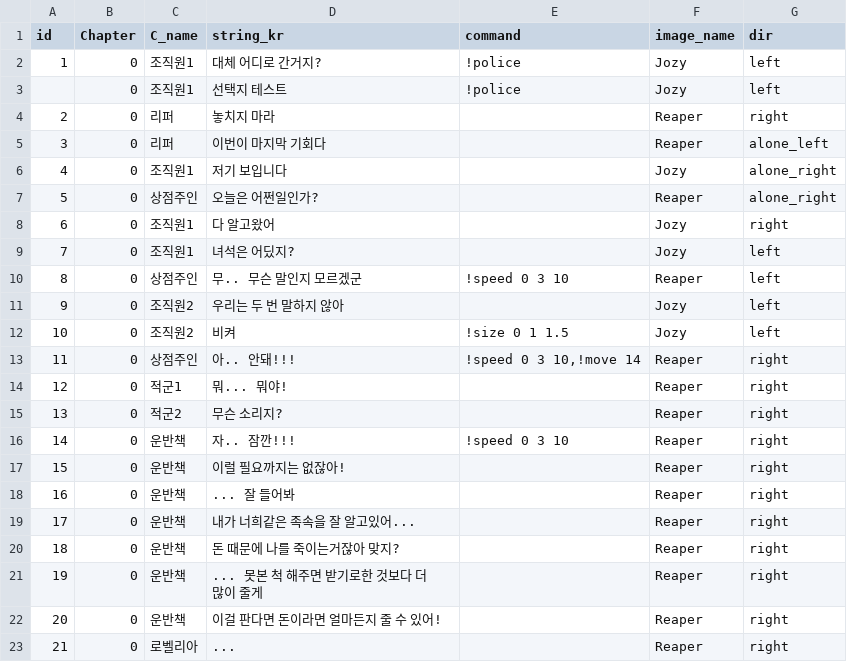
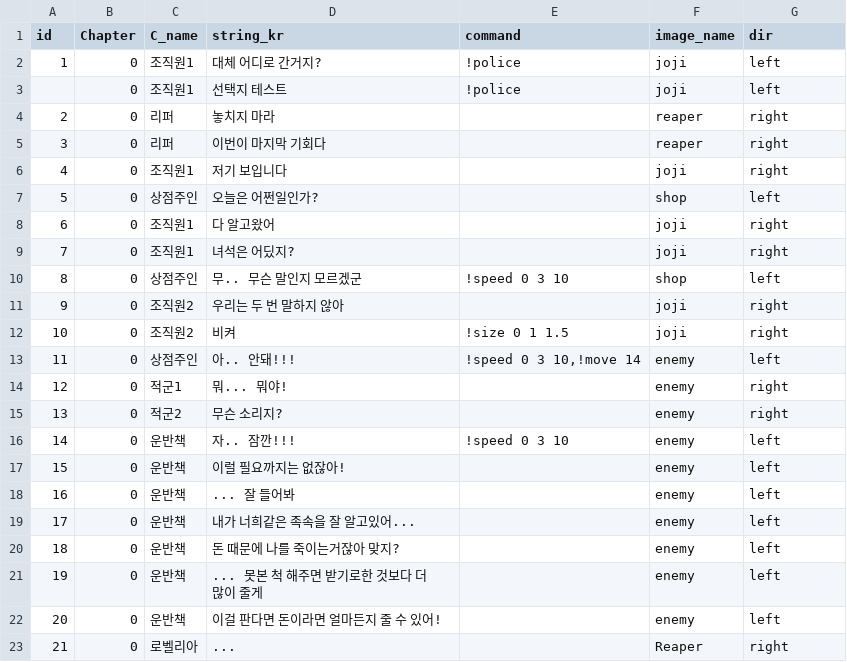
Before and after one commit to heyhobeach/ChasingFox-Dream-ver.2, a CSV file: Assets/Resources/테스트파일.csv, drawn as a sheet.

```diff
--- a/Assets/Resources/테스트파일.csv
+++ b/Assets/Resources/테스트파일.csv
@@ -1,23 +1,23 @@
 id,Chapter,C_name,string_kr,command,image_name,dir
-1,0,조직원1,대체 어디로 간거지?,!police,Jozy,left
-,0,조직원1,선택지 테스트,!police,Jozy,left
-2,0,리퍼,놓치지 마라,,Reaper,right
-3,0,리퍼,이번이 마지막 기회다,,Reaper,alone_left
-4,0,조직원1,저기 보입니다,,Jozy,alone_right
-5,0,상점주인,오늘은 어쩐일인가?,,Reaper,alone_right
-6,0,조직원1,다 알고왔어,,Jozy,right
-7,0,조직원1,녀석은 어딨지?,,Jozy,left
-8,0,상점주인,무.. 무슨 말인지 모르겠군,!speed 0 3 10,Reaper,left
-9,0,조직원2,우리는 두 번 말하지 않아,,Jozy,left
-10,0,조직원2,비켜,!size 0 1 1.5,Jozy,left
-11,0,상점주인,아.. 안돼!!!,"!speed 0 3 10,!move 14",Reaper,right
-12,0,적군1,뭐... 뭐야!,,Reaper,right
-13,0,적군2,무슨 소리지?,,Reaper,right
-14,0,운반책,자.. 잠깐!!!,!speed 0 3 10,Reaper,right
-15,0,운반책,이럴 필요까지는 없잖아!,,Reaper,right
-16,0,운반책,... 잘 들어봐,,Reaper,right
-17,0,운반책,내가 너희같은 족속을 잘 알고있어...,,Reaper,right
-18,0,운반책,돈 때문에 나를 죽이는거잖아 맞지?,,Reaper,right
-19,0,운반책,... 못본 척 해주면 받기로한 것보다 더 많이 줄게,,Reaper,right
-20,0,운반책,이걸 판다면 돈이라면 얼마든지 줄 수 있어!,,Reaper,right
+1,0,조직원1,대체 어디로 간거지?,!police,joji,left
+,0,조직원1,선택지 테스트,!police,joji,left
+2,0,리퍼,놓치지 마라,,reaper,right
+3,0,리퍼,이번이 마지막 기회다,,reaper,right
+4,0,조직원1,저기 보입니다,,joji,right
+5,0,상점주인,오늘은 어쩐일인가?,,shop,left
+6,0,조직원1,다 알고왔어,,joji,right
+7,0,조직원1,녀석은 어딨지?,,joji,right
+8,0,상점주인,무.. 무슨 말인지 모르겠군,!speed 0 3 10,shop,left
+9,0,조직원2,우리는 두 번 말하지 않아,,joji,right
+10,0,조직원2,비켜,!size 0 1 1.5,joji,right
+11,0,상점주인,아.. 안돼!!!,"!speed 0 3 10,!move 14",enemy,left
+12,0,적군1,뭐... 뭐야!,,enemy,right
+13,0,적군2,무슨 소리지?,,enemy,right
+14,0,운반책,자.. 잠깐!!!,!speed 0 3 10,enemy,left
+15,0,운반책,이럴 필요까지는 없잖아!,,enemy,left
+16,0,운반책,... 잘 들어봐,,enemy,left
+17,0,운반책,내가 너희같은 족속을 잘 알고있어...,,enemy,left
+18,0,운반책,돈 때문에 나를 죽이는거잖아 맞지?,,enemy,left
+19,0,운반책,... 못본 척 해주면 받기로한 것보다 더 많이 줄게,,enemy,left
+20,0,운반책,이걸 판다면 돈이라면 얼마든지 줄 수 있어!,,enemy,left
 21,0,로벨리아,...,,Reaper,right
```
Also changed, not shown: 12 other files.
